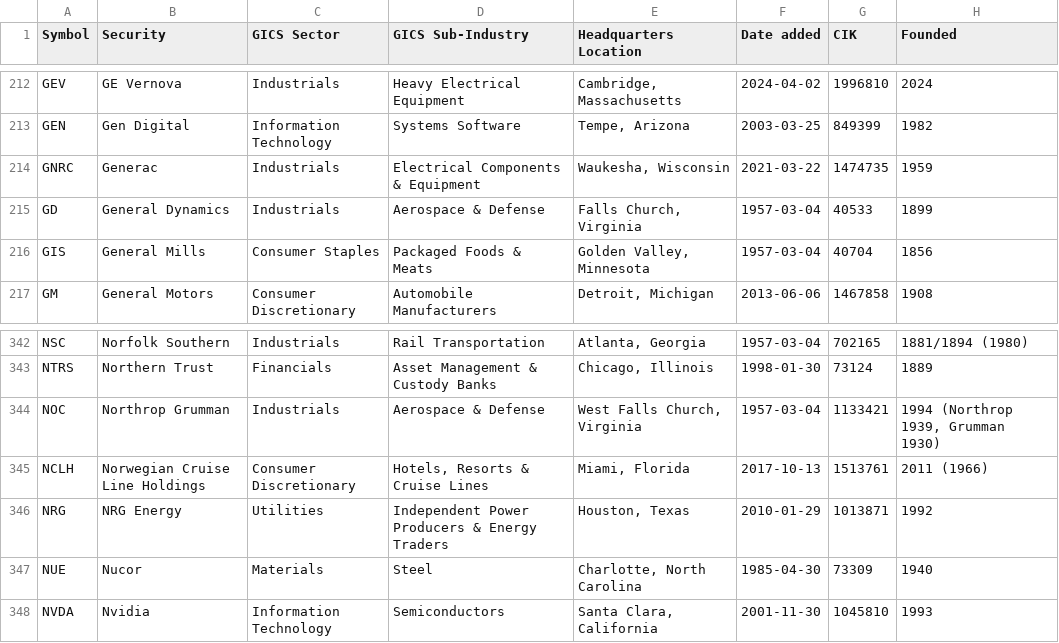
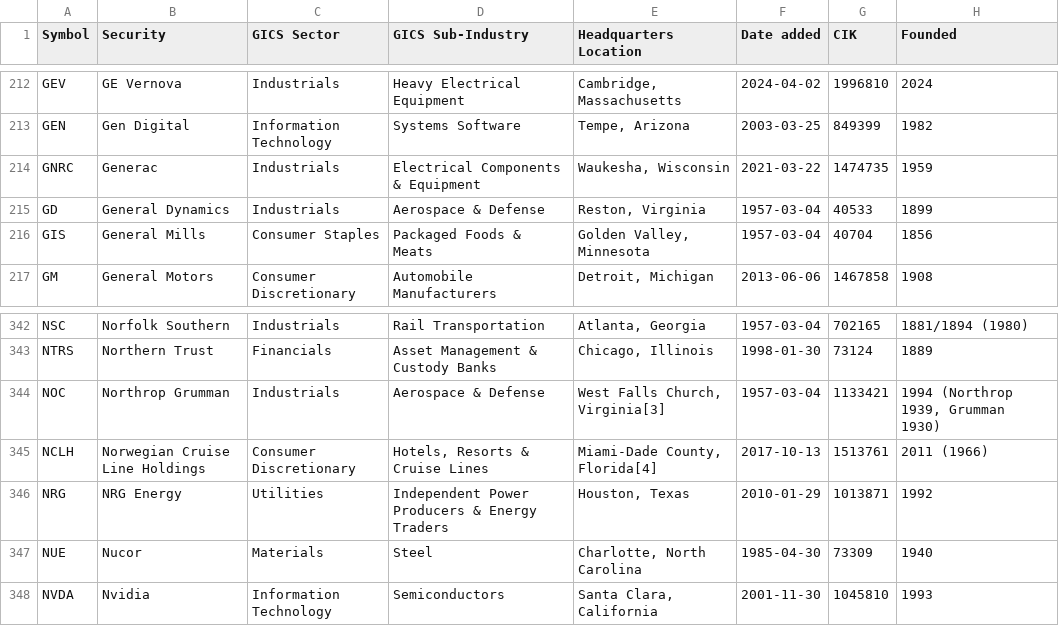
Before and after one commit to cjtexas/sp500companies, a CSV file: data/sp500.csv, drawn as a sheet; only a part is shown, gaps mark what is left out.

```diff
--- a/data/sp500.csv
+++ b/data/sp500.csv
@@ -214,3 +214,3 @@ GEN,Gen Digital,Information Technology,Systems Software,"Tempe, Arizona",2003-03
 GNRC,Generac,Industrials,Electrical Components & Equipment,"Waukesha, Wisconsin",2021-03-22,1474735,1959
-GD,General Dynamics,Industrials,Aerospace & Defense,"Falls Church, Virginia",1957-03-04,40533,1899
+GD,General Dynamics,Industrials,Aerospace & Defense,"Reston, Virginia",1957-03-04,40533,1899
 GIS,General Mills,Consumer Staples,Packaged Foods & Meats,"Golden Valley, Minnesota",1957-03-04,40704,1856
@@ -343,4 +343,4 @@ NSC,Norfolk Southern,Industrials,Rail Transportation,"Atlanta, Georgia",1957-03-
 NTRS,Northern Trust,Financials,Asset Management & Custody Banks,"Chicago, Illinois",1998-01-30,73124,1889
-NOC,Northrop Grumman,Industrials,Aerospace & Defense,"West Falls Church, Virginia",1957-03-04,1133421,"1994 (Northrop 1939, Grumman 1930)"
-NCLH,Norwegian Cruise Line Holdings,Consumer Discretionary,"Hotels, Resorts & Cruise Lines","Miami, Florida",2017-10-13,1513761,2011 (1966)
+NOC,Northrop Grumman,Industrials,Aerospace & Defense,"West Falls Church, Virginia[3]",1957-03-04,1133421,"1994 (Northrop 1939, Grumman 1930)"
+NCLH,Norwegian Cruise Line Holdings,Consumer Discretionary,"Hotels, Resorts & Cruise Lines","Miami-Dade County, Florida[4]",2017-10-13,1513761,2011 (1966)
 NRG,NRG Energy,Utilities,Independent Power Producers & Energy Traders,"Houston, Texas",2010-01-29,1013871,1992
```
